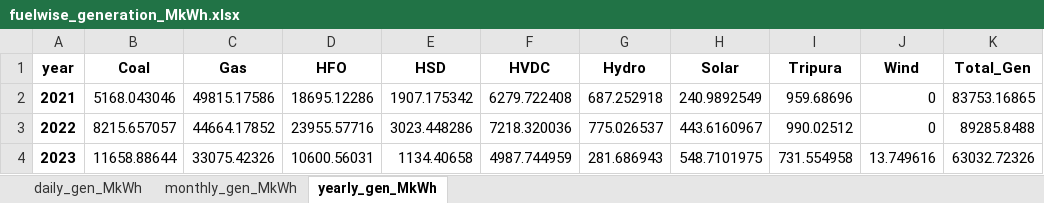
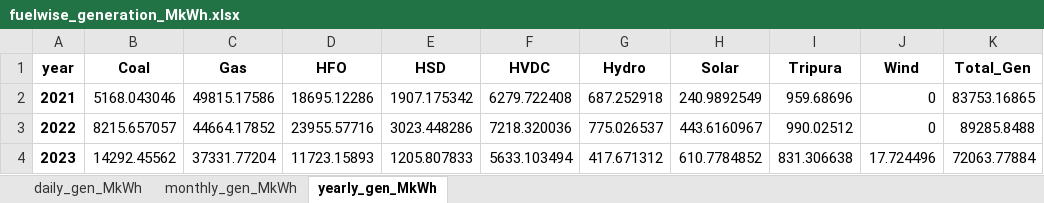
Before and after one commit to alam51/NDT_MOD_v_11, an Excel workbook: generation/fuelwise_generation_MkWh.xlsx, sheet yearly_gen_MkWh, drawn as a sheet; values as stored, in another font and other column widths than the file's, no borders; the diff names each change by its address in the sheet, - before the commit and + after, or states it on an @@ line.

```diff
--- a/generation/fuelwise_generation_MkWh.xlsx (sheet yearly_gen_MkWh)
+++ b/generation/fuelwise_generation_MkWh.xlsx (sheet yearly_gen_MkWh)
-B4 (Coal): 11658.88644
+B4 (Coal): 14292.45562
-C4 (Gas): 33075.42326
+C4 (Gas): 37331.77204
-D4 (HFO): 10600.56031
+D4 (HFO): 11723.15893
-E4 (HSD): 1134.40658
+E4 (HSD): 1205.807833
-F4 (HVDC): 4987.744959
+F4 (HVDC): 5633.103494
-G4 (Hydro): 281.686943
+G4 (Hydro): 417.671312
-H4 (Solar): 548.7101975
+H4 (Solar): 610.7784852
-I4 (Tripura): 731.554958
+I4 (Tripura): 831.306638
-J4 (Wind): 13.749616
+J4 (Wind): 17.724496
-K4 (Total_Gen): 63032.72326
+K4 (Total_Gen): 72063.77884
```
Also changed, not shown: sheet daily_gen_MkWh, sheet monthly_gen_MkWh, 9 other files.
